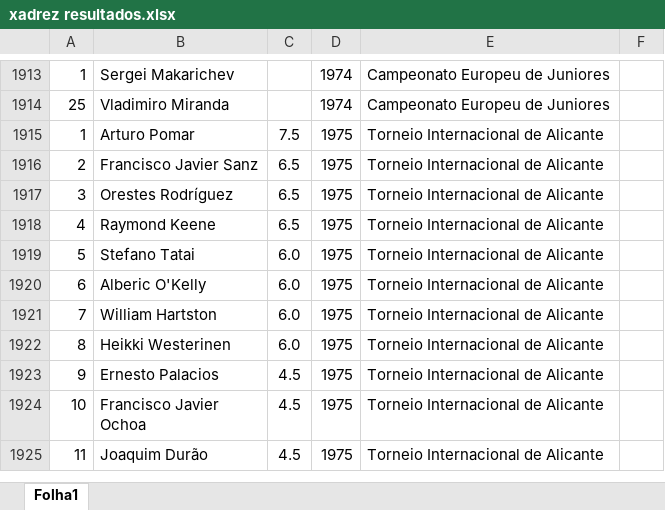
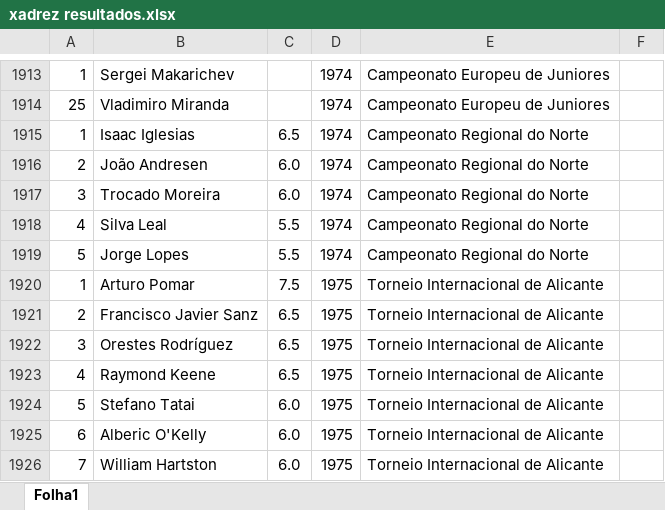
Before and after one commit to AXADREZPORTO/HISTORIA_XADREZ_PORTO, an Excel workbook: Outros Trabalhos e Fontes/Castro_HXCP/xadrez resultados.xlsx, sheet Folha1, drawn as a sheet; only a part is shown, gaps mark what is left out; the shorter side is filled out with more unchanged rows; values as stored, in another font and other column widths than the file's, no borders; the diff names each change by its address in the sheet, - before the commit and + after, or states it on an @@ line.

Commit message:
Capa Resultados GXP
Encontrada capa no GXP e recolhidas mais classificações e campeões

```diff
--- a/Outros Trabalhos e Fontes/Castro_HXCP/xadrez resultados.xlsx (sheet Folha1)
+++ b/Outros Trabalhos e Fontes/Castro_HXCP/xadrez resultados.xlsx (sheet Folha1)
+row 1915: 1 | Isaac Iglesias | 6.5 | 1974 | Campeonato Regional do Norte
+row 1916: 2 | João Andresen | 6.0 | 1974 | Campeonato Regional do Norte
+row 1917: 3 | Trocado Moreira | 6.0 | 1974 | Campeonato Regional do Norte
+row 1918: 4 | Silva Leal | 5.5 | 1974 | Campeonato Regional do Norte
+row 1919: 5 | Jorge Lopes | 5.5 | 1974 | Campeonato Regional do Norte
```
Also changed, not shown: 10 other files.
